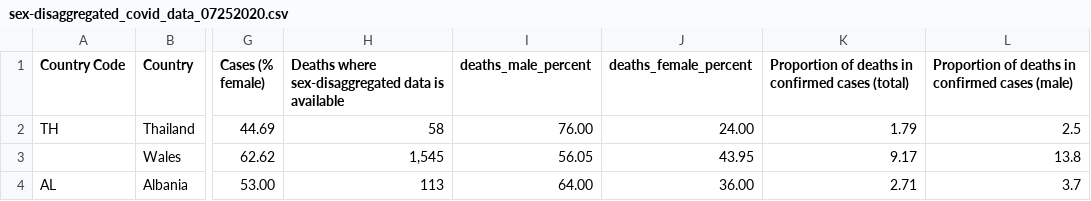
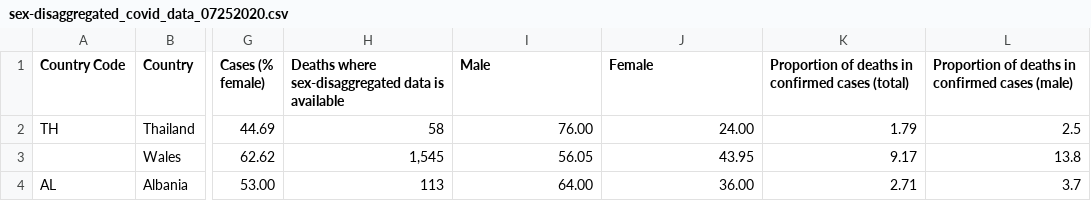
Before and after one commit to sureshreddypr/covid-analysis, a CSV file: data/sex-disaggregated_covid_data_07252020.csv, drawn as a sheet; only a part is shown, gaps mark what is left out; the diff names each change by its address in the sheet, - before the commit and + after, or states it on an @@ line.

Commit message:
Update sex-disaggregated_covid_data_07252020.csv

```diff
--- a/data/sex-disaggregated_covid_data_07252020.csv
+++ b/data/sex-disaggregated_covid_data_07252020.csv
-I1: deaths_male_percent
+I1: Male
-J1: deaths_female_percent
+J1: Female
```
